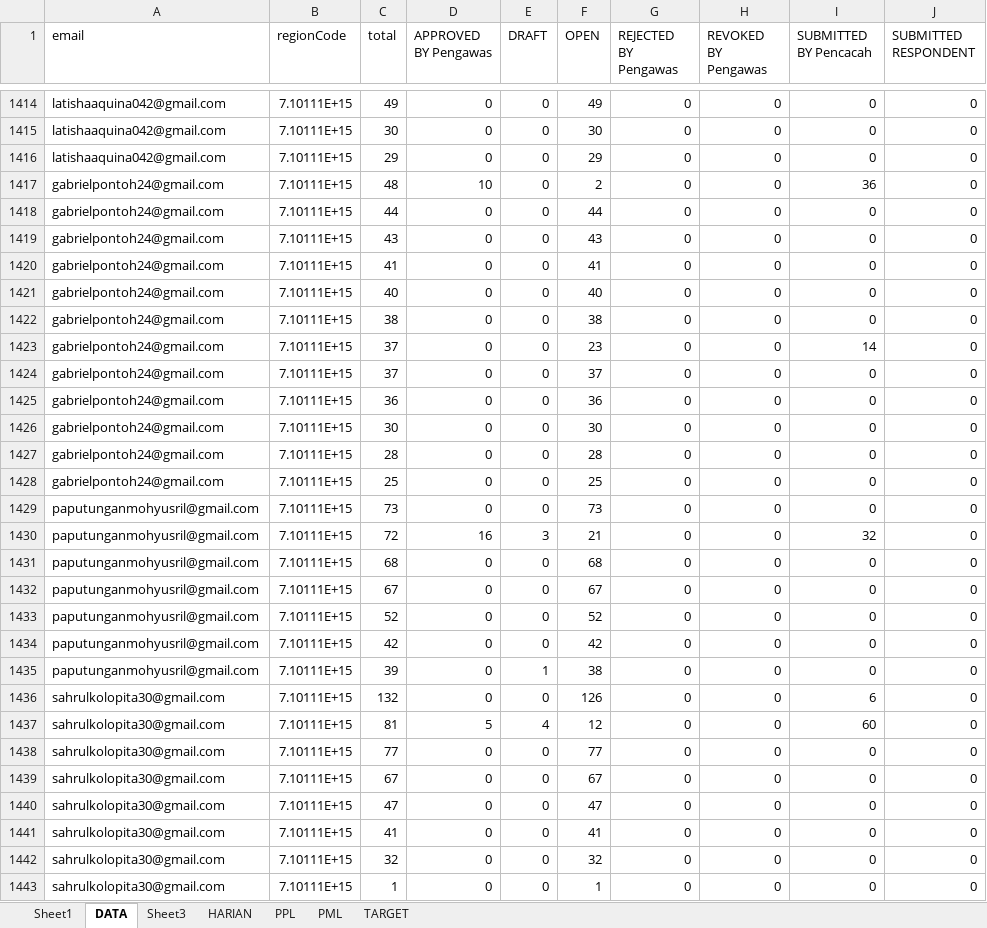
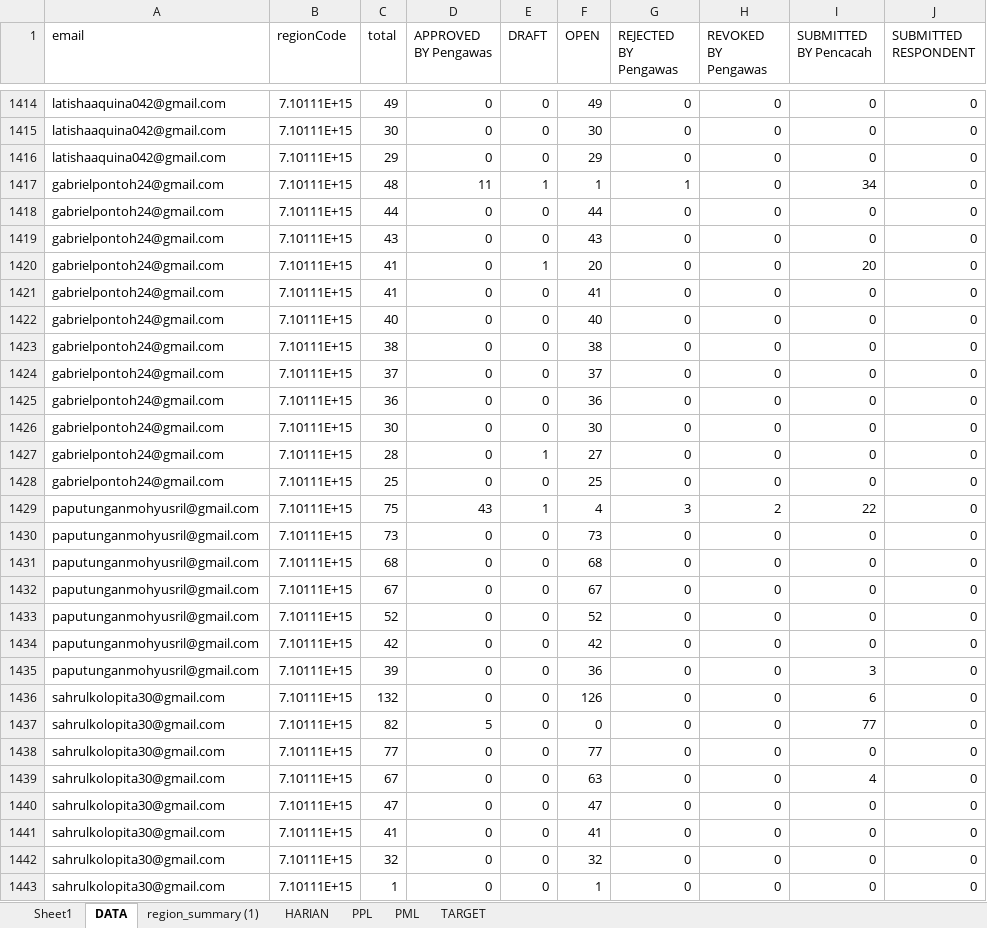
Before and after one commit to paramithasmtpg09/progress-se-2026, an Excel workbook: mapping_petugas.xlsx, sheet DATA, drawn as a sheet; only a part is shown, gaps mark what is left out; values as stored, in another font and other column widths than the file's, no borders; removed rows and columns are numbered as before the commit, all else as after; the diff covers the shown part only; the diff names each change by its address in the sheet, - before the commit and + after, or states it on an @@ line.

```diff
--- a/mapping_petugas.xlsx (sheet DATA)
+++ b/mapping_petugas.xlsx (sheet DATA)
-sheet tab: Sheet3
+sheet tab: region_summary (1)
-D1417 (APPROVED BY Pengawas): 10
+D1417 (APPROVED BY Pengawas): 11
-E1417 (DRAFT): 0
+E1417 (DRAFT): 1
-F1417 (OPEN): 2
+F1417 (OPEN): 1
-G1417 (REJECTED BY Pengawas): 0
+G1417 (REJECTED BY Pengawas): 1
-I1417 (SUBMITTED BY Pencacah): 36
+I1417 (SUBMITTED BY Pencacah): 34
+row 1420: gabrielpontoh24@gmail.com | 7.10111E+15 | 41 | 0 | 1 | 20 | 0 | 0 | 20 | 0
-row 1423: gabrielpontoh24@gmail.com | 7.10111E+15 | 37 | 0 | 0 | 23 | 0 | 0 | 14 | 0
-E1427 (DRAFT): 0
+E1427 (DRAFT): 1
-F1427 (OPEN): 28
+F1427 (OPEN): 27
+row 1429: paputunganmohyusril@gmail.com | 7.10111E+15 | 75 | 43 | 1 | 4 | 3 | 2 | 22 | 0
-row 1430: paputunganmohyusril@gmail.com | 7.10111E+15 | 72 | 16 | 3 | 21 | 0 | 0 | 32 | 0
-E1435 (DRAFT): 1
+E1435 (DRAFT): 0
-F1435 (OPEN): 38
+F1435 (OPEN): 36
-I1435 (SUBMITTED BY Pencacah): 0
+I1435 (SUBMITTED BY Pencacah): 3
-C1437 (total): 81
+C1437 (total): 82
-E1437 (DRAFT): 4
+E1437 (DRAFT): 0
-F1437 (OPEN): 12
+F1437 (OPEN): 0
-I1437 (SUBMITTED BY Pencacah): 60
+I1437 (SUBMITTED BY Pencacah): 77
-F1439 (OPEN): 67
+F1439 (OPEN): 63
-I1439 (SUBMITTED BY Pencacah): 0
+I1439 (SUBMITTED BY Pencacah): 4
```
Also changed, not shown: 22 added rows, 22 removed rows and 914 edited cells elsewhere in this sheet, sheet PPL, sheet HARIAN, sheet PML, 1 other file.
